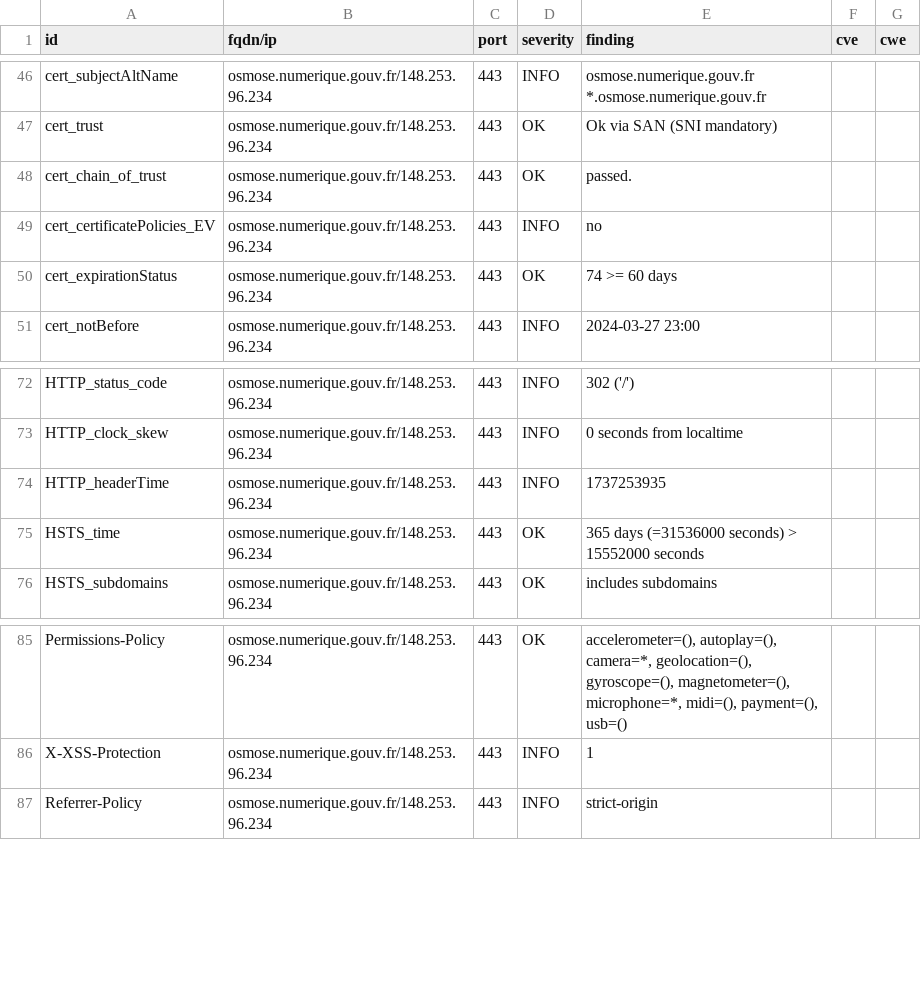
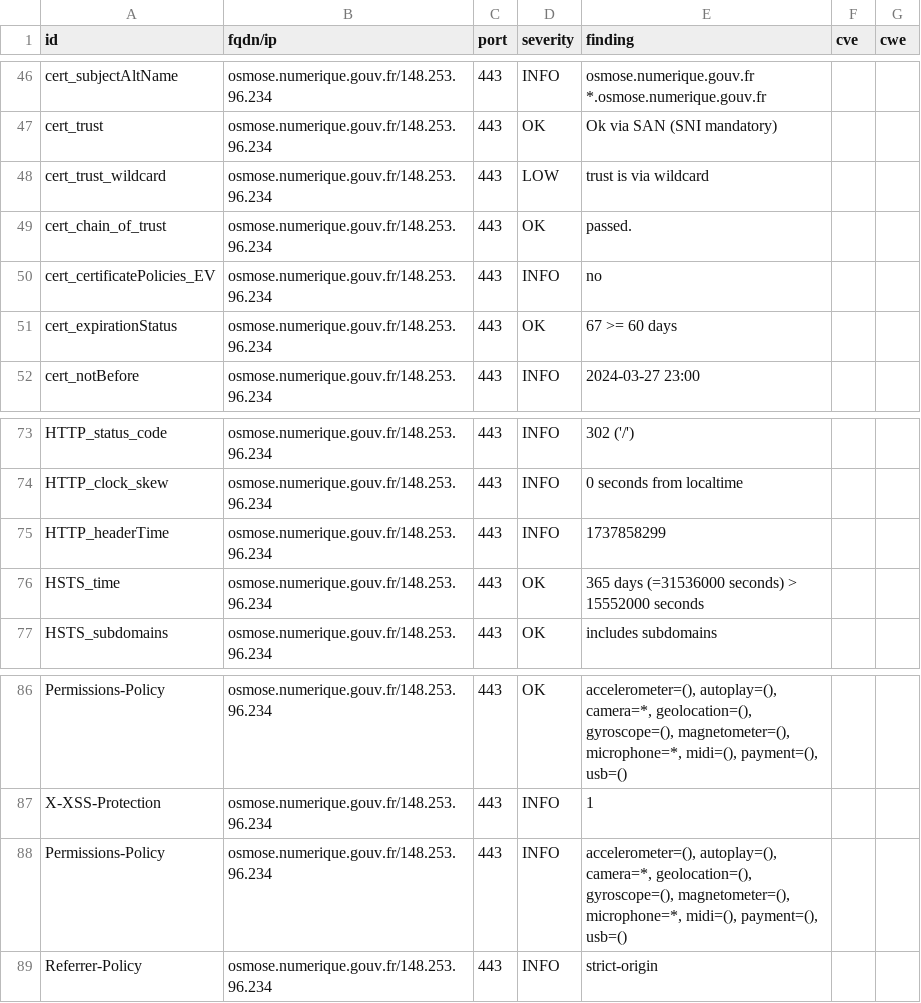
Before and after one commit to betagouv/dashlord-operateur, a CSV file: results/aHR0cHM6Ly9vc21vc2UubnVtZXJpcXVlLmdvdXYuZnIv/testssl.csv, drawn as a sheet; only a part is shown, gaps mark what is left out.

Commit message:
update: https://osmose.numerique.gouv.fr/

```diff
--- a/results/aHR0cHM6Ly9vc21vc2UubnVtZXJpcXVlLmdvdXYuZnIv/testssl.csv
+++ b/results/aHR0cHM6Ly9vc21vc2UubnVtZXJpcXVlLmdvdXYuZnIv/testssl.csv
@@ -47,5 +47,6 @@
 "cert_trust","osmose.numerique.gouv.fr/148.253.96.234","443","OK","Ok via SAN (SNI mandatory)","",""
+"cert_trust_wildcard","osmose.numerique.gouv.fr/148.253.96.234","443","LOW","trust is via wildcard","",""
 "cert_chain_of_trust","osmose.numerique.gouv.fr/148.253.96.234","443","OK","passed.","",""
 "cert_certificatePolicies_EV","osmose.numerique.gouv.fr/148.253.96.234","443","INFO","no","",""
-"cert_expirationStatus","osmose.numerique.gouv.fr/148.253.96.234","443","OK","74 >= 60 days","",""
+"cert_expirationStatus","osmose.numerique.gouv.fr/148.253.96.234","443","OK","67 >= 60 days","",""
 "cert_notBefore","osmose.numerique.gouv.fr/148.253.96.234","443","INFO","2024-03-27 23:00","",""
@@ -73,3 +74,3 @@
 "HTTP_clock_skew","osmose.numerique.gouv.fr/148.253.96.234","443","INFO","0 seconds from localtime","",""
-"HTTP_headerTime","osmose.numerique.gouv.fr/148.253.96.234","443","INFO","1737253935","",""
+"HTTP_headerTime","osmose.numerique.gouv.fr/148.253.96.234","443","INFO","1737858299","",""
 "HSTS_time","osmose.numerique.gouv.fr/148.253.96.234","443","OK","365 days (=31536000 seconds) > 15552000 seconds","",""
@@ -86,2 +87,3 @@
 "X-XSS-Protection","osmose.numerique.gouv.fr/148.253.96.234","443","INFO","1","",""
+"Permissions-Policy","osmose.numerique.gouv.fr/148.253.96.234","443","INFO","accelerometer=(), autoplay=(), camera=*, geolocation=(), gyroscope=(), magnetometer=(), microphone=*, midi=(), payment=(), usb=()","",""
 "Referrer-Policy","osmose.numerique.gouv.fr/148.253.96.234","443","INFO","strict-origin","",""
```
Also changed, not shown: 9 other files.
